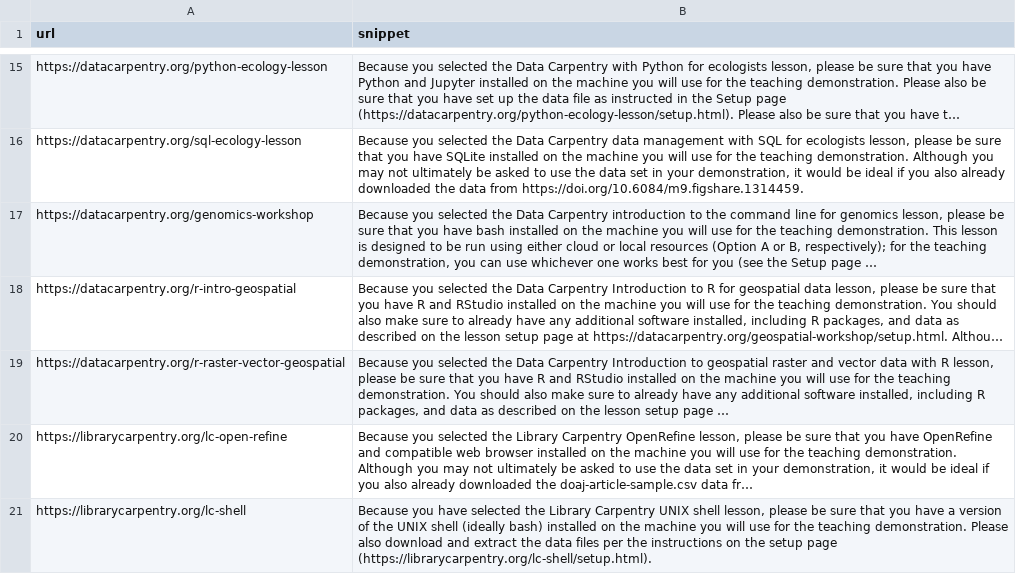
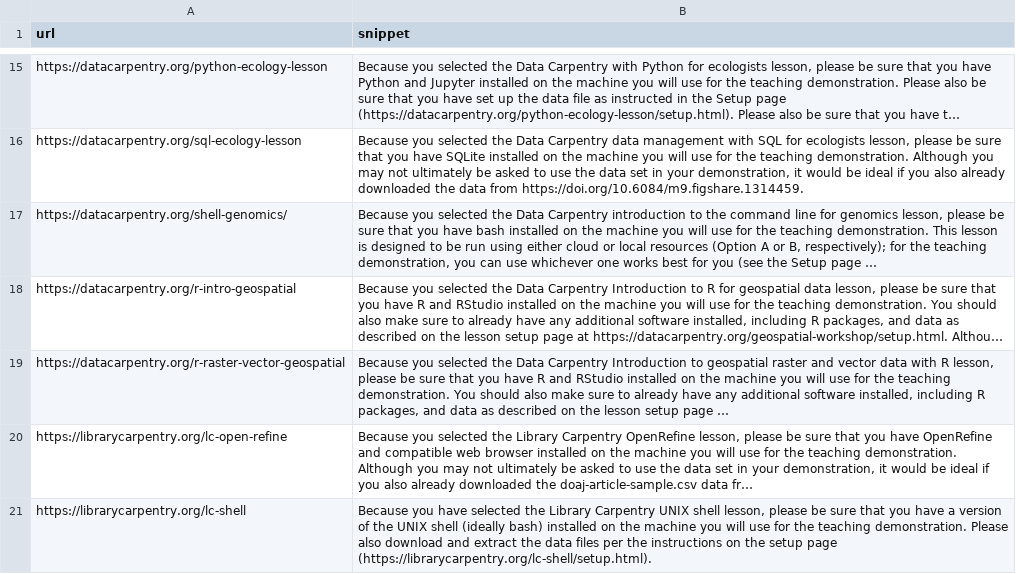
Before and after one commit to jcoliver/auto-demo-email, a CSV file: data/lesson-snippets.csv, drawn as a sheet; only a part is shown, gaps mark what is left out; long unchanged cells end in …; the diff names each change by its address in the sheet, - before the commit and + after, or states it on an @@ line.

Commit message:
Fix genomics shell link

```diff
--- a/data/lesson-snippets.csv
+++ b/data/lesson-snippets.csv
-A17 (url): https://datacarpentry.org/genomics-workshop
+A17 (url): https://datacarpentry.org/shell-genomics/
```
